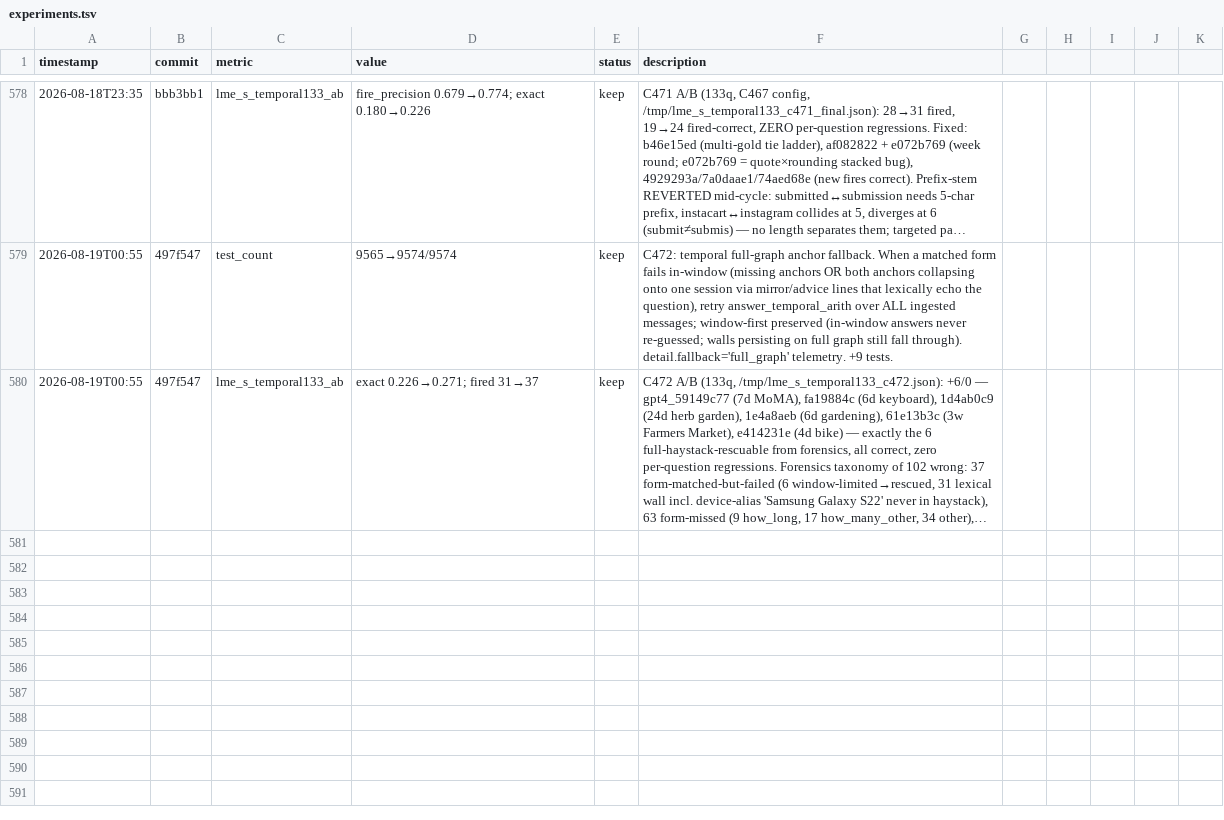
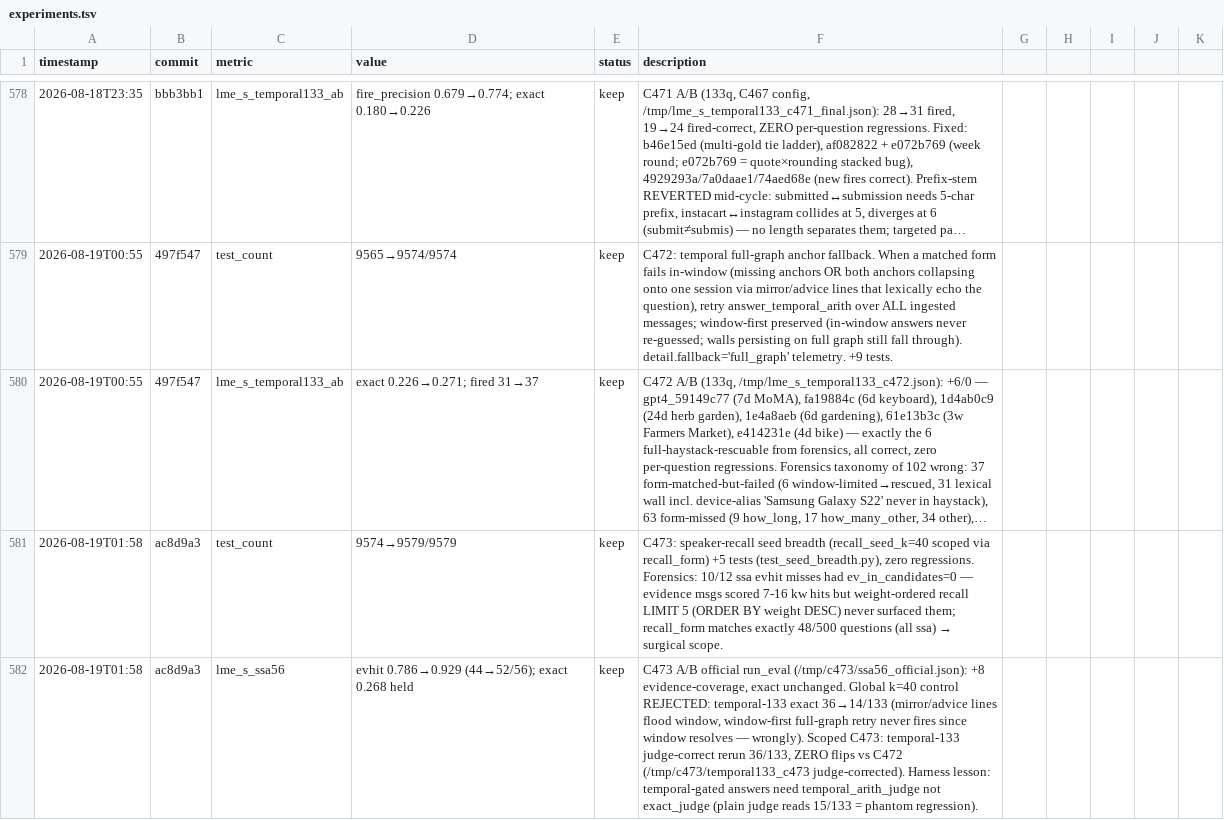
Before and after one commit to robertsong2019/12-factor-agents-explorer, a TSV file: projects/agent-memory-graph/experiments.tsv, drawn as a sheet; only a part is shown, gaps mark what is left out; long unchanged cells end in …; the diff names each change by its address in the sheet, - before the commit and + after, or states it on an @@ line.

Commit message:
cycle 473: experiments rows (ssa-56 evhit 0.929, temporal zero-flip verified)

```diff
--- a/projects/agent-memory-graph/experiments.tsv
+++ b/projects/agent-memory-graph/experiments.tsv
+row 581: 2026-08-19T01:58 | ac8d9a3 | test_count | 9574→9579/9579 | keep | C473: speaker-recall seed breadth (recall_seed_k=40 scoped via recall_form) +5 tests (test_seed_breadth.py), zero regressions. Forensics: 10/12 ssa evhit misses had ev_in_candidates=0 — evidence msgs scored 7-16 kw hits but weight-ordered recall LIMIT 5 (ORDER BY weight DESC) never surfaced them; recall_form matches exactly 48/500 questions (all ssa) → surgical scope.
+row 582: 2026-08-19T01:58 | ac8d9a3 | lme_s_ssa56 | evhit 0.786→0.929 (44→52/56); exact 0.268 held | keep | C473 A/B official run_eval (/tmp/c473/ssa56_official.json): +8 evidence-coverage, exact unchanged. Global k=40 control REJECTED: temporal-133 exact 36→14/133 (mirror/advice lines flood window, window-first full-graph retry never fires since window resolves — wrongly). Scoped C473: temporal-133 judge-correct rerun 36/133, ZERO flips vs C472 (/tmp/c473/temporal133_c473 judge-corrected). Harness lesson: temporal-gated answers need temporal_arith_judge not exact_judge (plain judge reads 15/133 = phantom regression).
```
